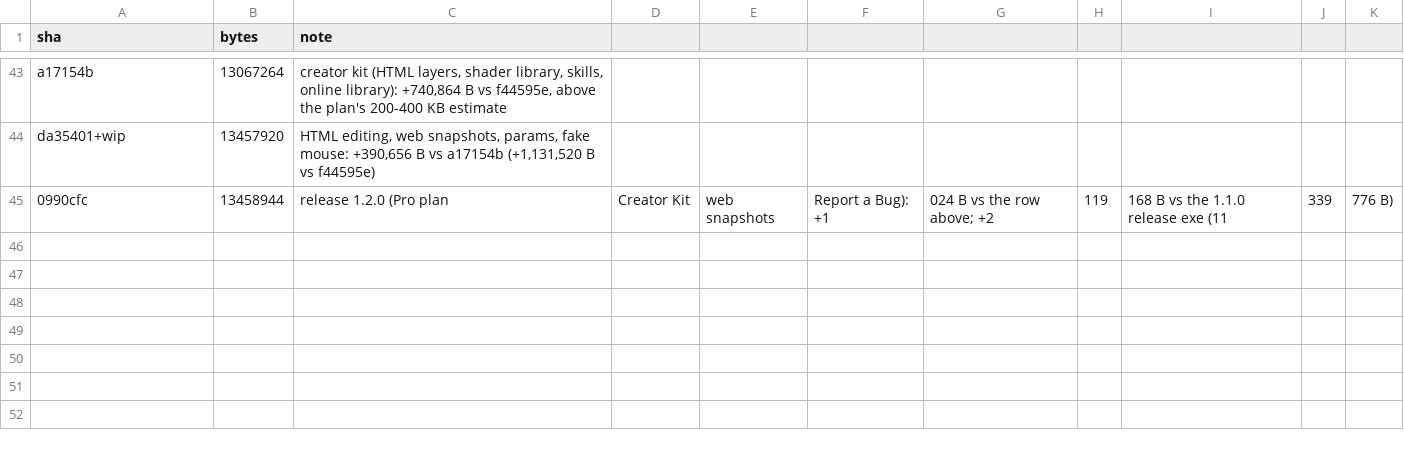
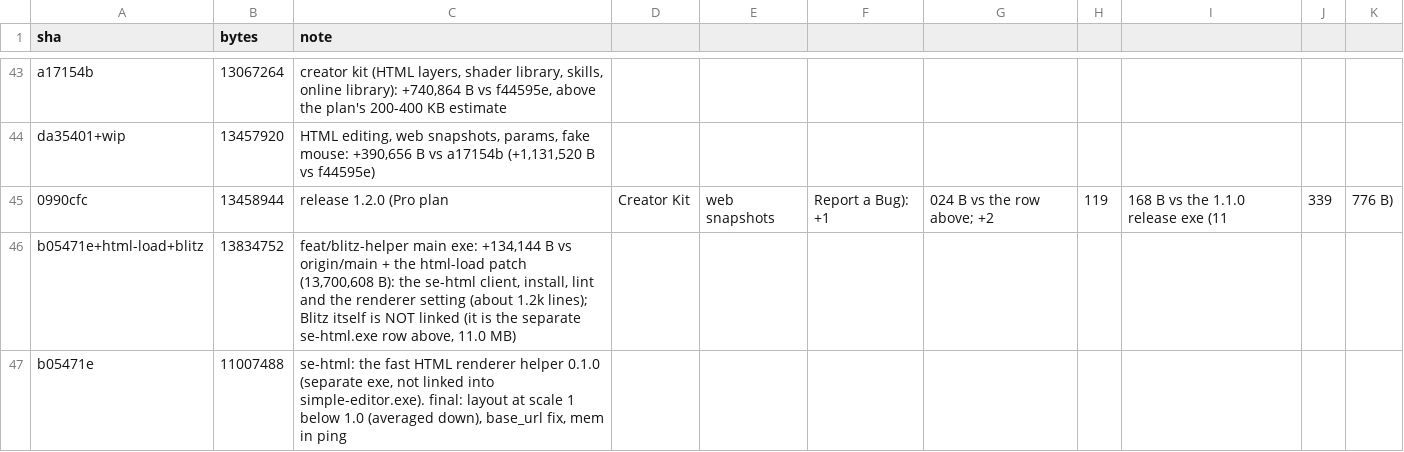
Before and after one commit to KashTheKing/simple-editor, a CSV file: size_log.csv, drawn as a sheet; only a part is shown, gaps mark what is left out; the diff names each change by its address in the sheet, - before the commit and + after, or states it on an @@ line.

```diff
--- a/size_log.csv
+++ b/size_log.csv
+row 46: b05471e+html-load+blitz | 13834752 | feat/blitz-helper main exe: +134,144 B vs origin/main + the html-load patch (13,700,608 B): the se-html client, install, lint and the renderer setting (about 1.2k lines); Blitz itself is NOT linked (it is the separate se-html.exe row above, 11.0 MB)
+row 47: b05471e | 11007488 | se-html: the fast HTML renderer helper 0.1.0 (separate exe, not linked into simple-editor.exe). final: layout at scale 1 below 1.0 (averaged down), base_url fix, mem in ping
```
Also changed, not shown: 39 other files.
